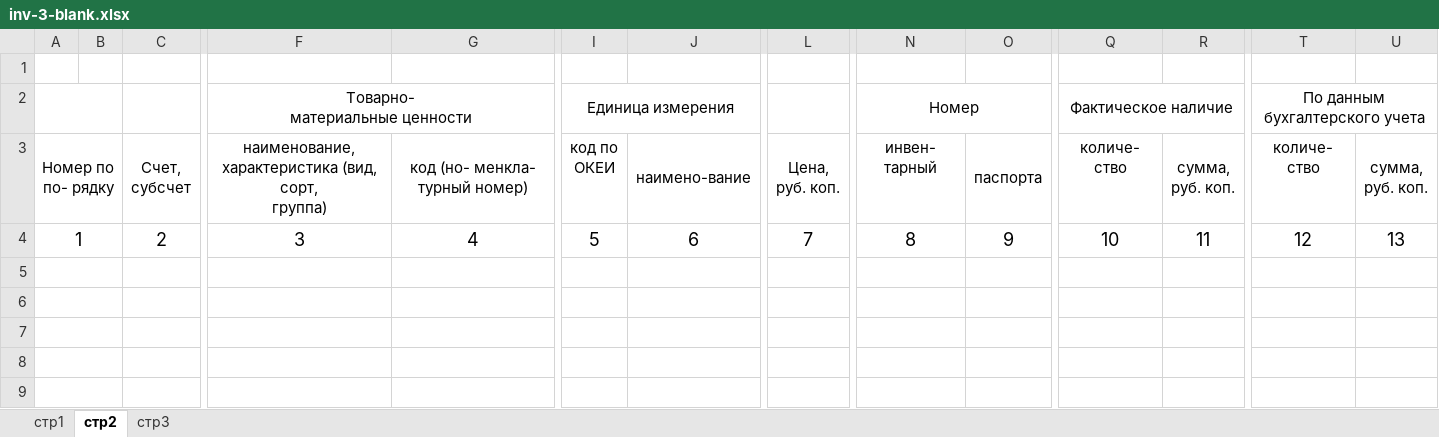
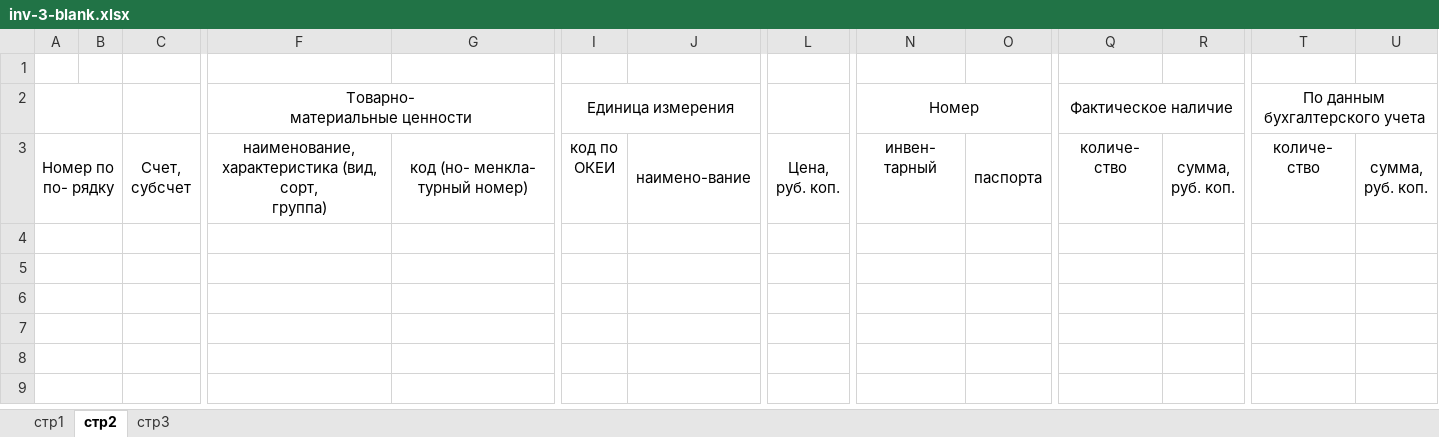
Before and after one commit to ilyin-kirill/inventory-app, an Excel workbook: inventory_back/device/file/inv-3-blank.xlsx, sheet стр2, drawn as a sheet; only a part is shown, gaps mark what is left out; values as stored, in another font and other column widths than the file's, no borders; rows hold the shown columns only; the diff names each change by its address in the sheet, - before the commit and + after, or states it on an @@ line.

```diff
--- a/inventory_back/device/file/inv-3-blank.xlsx (sheet стр2)
+++ b/inventory_back/device/file/inv-3-blank.xlsx (sheet стр2)
-row 4: 1 |  | 2 | 3 | 4 | 5 | 6 | 7 | 8 | 9 | 10 | 11 | 12 | 13
+row 4: (empty)
```
Also changed, not shown: inventory_back/device/file/result.xlsx, 2 other files.
